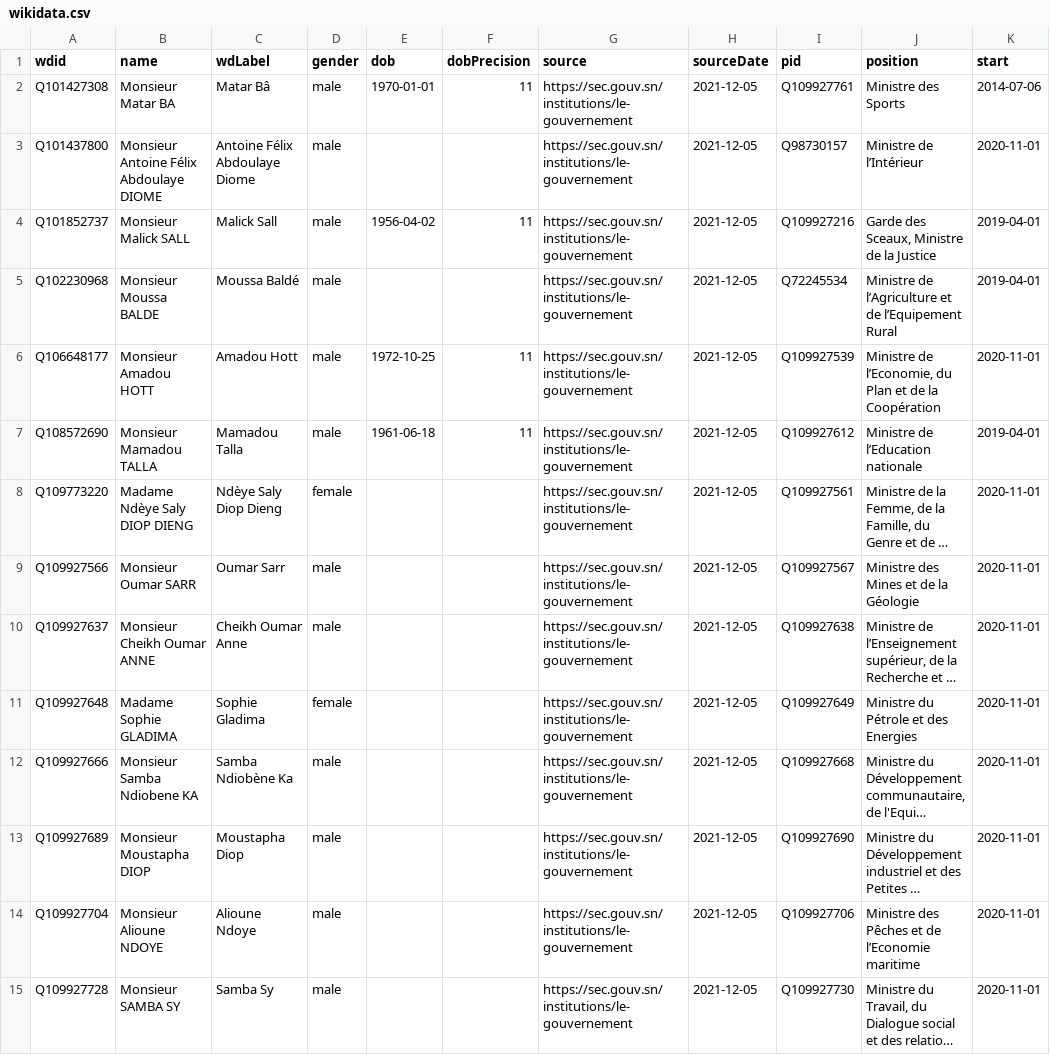
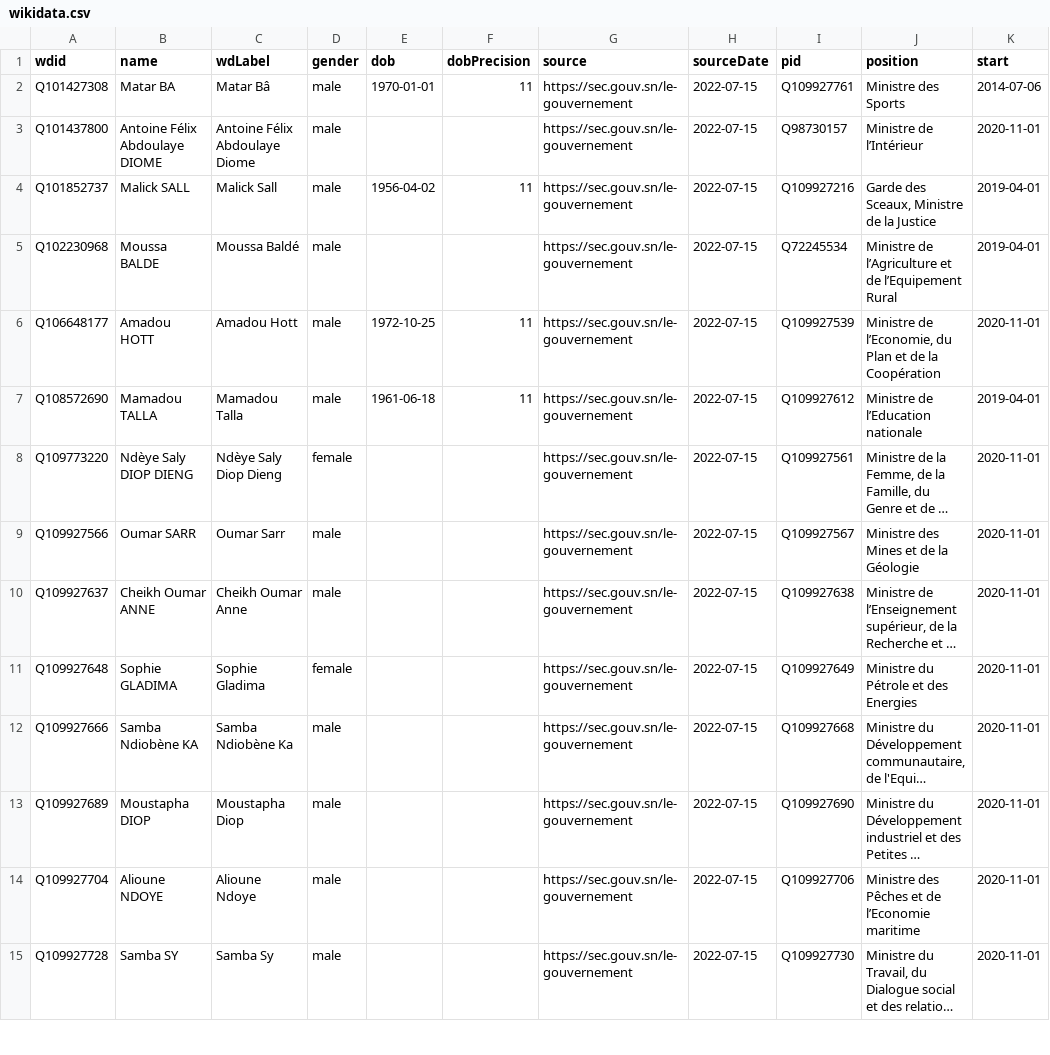
Before and after one commit to every-politician-scrapers/senegal-ministers, a CSV file: sources/official/wikidata.csv, drawn as a sheet; only a part is shown; long unchanged cells end in …; the diff covers the shown part only; the diff names each change by its address in the sheet, - before the commit and + after, or states it on an @@ line.

```diff
--- a/sources/official/wikidata.csv
+++ b/sources/official/wikidata.csv
-B2 (name): Monsieur Matar BA
+B2 (name): Matar BA
-G2:G15 (source): https://sec.gouv.sn/institutions/le-gouvernement
+G2:G15 (source): https://sec.gouv.sn/le-gouvernement
-H2:H15 (sourceDate): 2021-12-05
+H2:H15 (sourceDate): 2022-07-15
-B3 (name): Monsieur Antoine Félix Abdoulaye DIOME
+B3 (name): Antoine Félix Abdoulaye DIOME
-B4 (name): Monsieur Malick SALL
+B4 (name): Malick SALL
-B5 (name): Monsieur Moussa BALDE
+B5 (name): Moussa BALDE
-B6 (name): Monsieur Amadou HOTT
+B6 (name): Amadou HOTT
-B7 (name): Monsieur Mamadou TALLA
+B7 (name): Mamadou TALLA
-B8 (name): Madame Ndèye Saly DIOP DIENG
+B8 (name): Ndèye Saly DIOP DIENG
-B9 (name): Monsieur Oumar SARR
+B9 (name): Oumar SARR
-B10 (name): Monsieur Cheikh Oumar ANNE
+B10 (name): Cheikh Oumar ANNE
-B11 (name): Madame Sophie GLADIMA
+B11 (name): Sophie GLADIMA
-B12 (name): Monsieur Samba Ndiobene KA
+B12 (name): Samba Ndiobène KA
-B13 (name): Monsieur Moustapha DIOP
+B13 (name): Moustapha DIOP
-B14 (name): Monsieur Alioune NDOYE
+B14 (name): Alioune NDOYE
-B15 (name): Monsieur SAMBA SY
+B15 (name): Samba SY
```
Also changed, not shown: 1 added row, 1 removed row and 54 edited cells elsewhere in this file, sources/official/scraped.csv, 4 other files.
